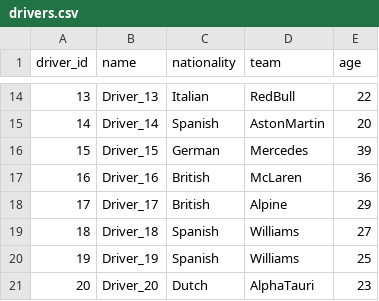
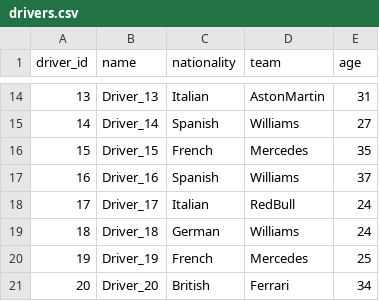
Before and after one commit to nir1r7/swiftql, a CSV file: data/drivers.csv, drawn as a sheet; only a part is shown, gaps mark what is left out; the diff covers the shown part only.

```diff
--- a/data/drivers.csv
+++ b/data/drivers.csv
@@ -14,8 +14,8 @@ driver_id,name,nationality,team,age
-13,Driver_13,Italian,RedBull,22
-14,Driver_14,Spanish,AstonMartin,20
-15,Driver_15,German,Mercedes,39
-16,Driver_16,British,McLaren,36
-17,Driver_17,British,Alpine,29
-18,Driver_18,Spanish,Williams,27
-19,Driver_19,Spanish,Williams,25
-20,Driver_20,Dutch,AlphaTauri,23
+13,Driver_13,Italian,AstonMartin,31
+14,Driver_14,Spanish,Williams,27
+15,Driver_15,French,Mercedes,35
+16,Driver_16,Spanish,Williams,37
+17,Driver_17,Italian,RedBull,24
+18,Driver_18,German,Williams,24
+19,Driver_19,French,Mercedes,25
+20,Driver_20,British,Ferrari,34
```
Also changed, not shown: 31 edited cells elsewhere in this file, 4 other files.
